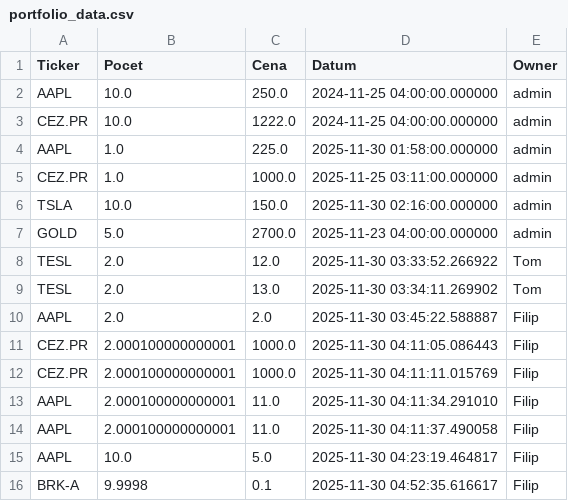
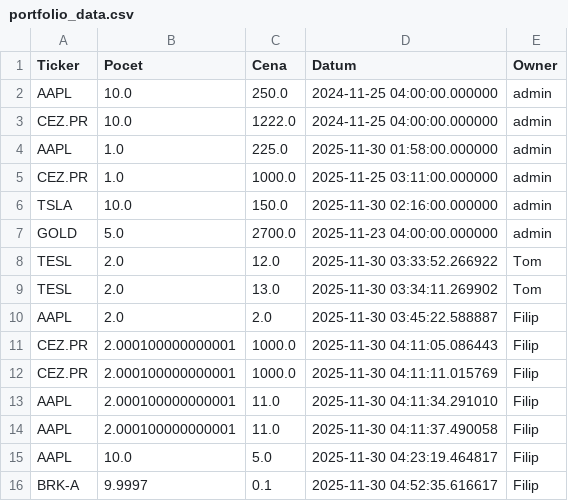
Before and after one commit to Poutniiik/Moje-Investice, a CSV file: portfolio_data.csv, drawn as a sheet.

Commit message:
Update Filip

```diff
--- a/portfolio_data.csv
+++ b/portfolio_data.csv
@@ -15,2 +15,2 @@ AAPL,2.000100000000001,11.0,2025-11-30 04:11:37.490058,Filip
 AAPL,10.0,5.0,2025-11-30 04:23:19.464817,Filip
-BRK-A,9.9998,0.1,2025-11-30 04:52:35.616617,Filip
+BRK-A,9.9997,0.1,2025-11-30 04:52:35.616617,Filip
```
